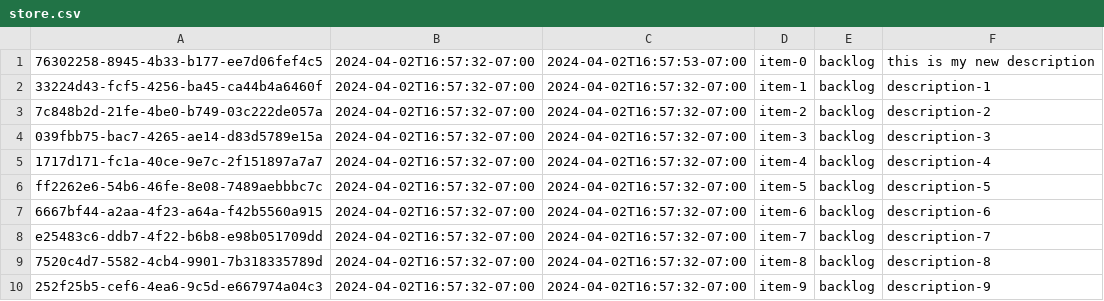
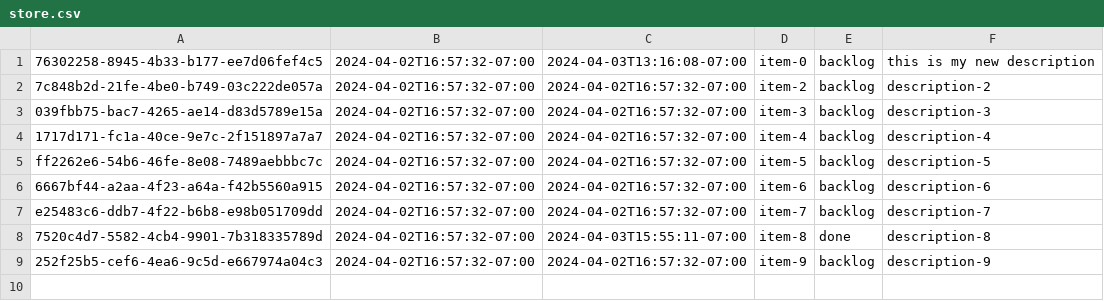
Before and after one commit to jtmcg/todo-cli-golang-practice, a CSV file: store.csv, drawn as a sheet.

```diff
--- a/store.csv
+++ b/store.csv
@@ -1,3 +1,2 @@
-76302258-8945-4b33-b177-ee7d06fef4c5,2024-04-02T16:57:32-07:00,2024-04-02T16:57:53-07:00,item-0,backlog,this is my new description
-33224d43-fcf5-4256-ba45-ca44b4a6460f,2024-04-02T16:57:32-07:00,2024-04-02T16:57:32-07:00,item-1,backlog,description-1
+76302258-8945-4b33-b177-ee7d06fef4c5,2024-04-02T16:57:32-07:00,2024-04-03T13:16:08-07:00,item-0,backlog,this is my new description
 7c848b2d-21fe-4be0-b749-03c222de057a,2024-04-02T16:57:32-07:00,2024-04-02T16:57:32-07:00,item-2,backlog,description-2
@@ -8,3 +7,3 @@ ff2262e6-54b6-46fe-8e08-7489aebbbc7c,2024-04-02T16:57:32-07:00,2024-04-02T16:57:
 e25483c6-ddb7-4f22-b6b8-e98b051709dd,2024-04-02T16:57:32-07:00,2024-04-02T16:57:32-07:00,item-7,backlog,description-7
-7520c4d7-5582-4cb4-9901-7b318335789d,2024-04-02T16:57:32-07:00,2024-04-02T16:57:32-07:00,item-8,backlog,description-8
+7520c4d7-5582-4cb4-9901-7b318335789d,2024-04-02T16:57:32-07:00,2024-04-03T15:55:11-07:00,item-8,done,description-8
 252f25b5-cef6-4ea6-9c5d-e667974a04c3,2024-04-02T16:57:32-07:00,2024-04-02T16:57:32-07:00,item-9,backlog,description-9
```
Also changed, not shown: 7 other files.
